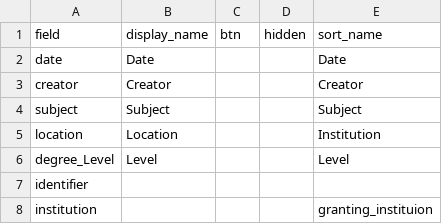
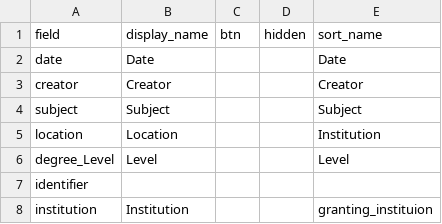
Before and after one commit to info663-sp25/team2, a CSV file: _data/config-browse.csv, drawn as a sheet.

Commit message:
Update config-browse.csv

```diff
--- a/_data/config-browse.csv
+++ b/_data/config-browse.csv
@@ -7,2 +7,2 @@ degree_Level,Level,,,Level
 identifier,,,,
-institution,,,,granting_instituion
+institution,Institution,,,granting_instituion
```
